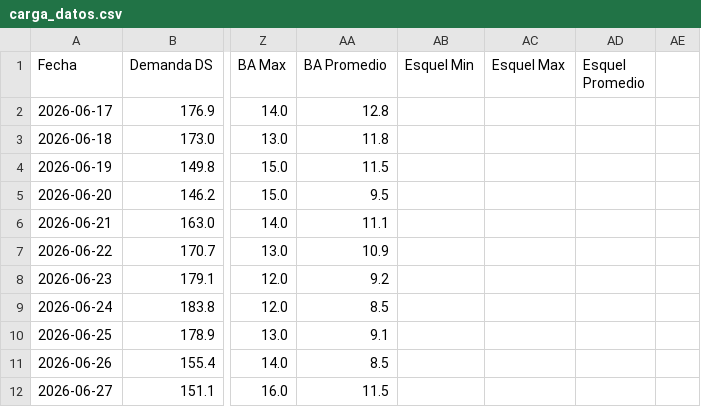
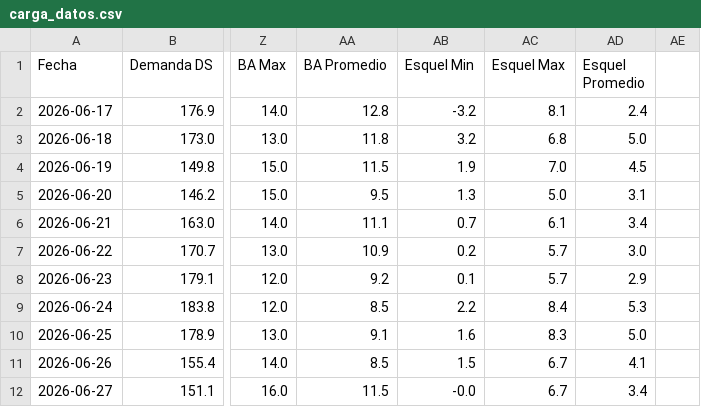
Before and after one commit to mpodeley/estado-red-gas, a CSV file: public/data/carga_datos.csv, drawn as a sheet; only a part is shown, gaps mark what is left out; the diff covers the shown part only; the diff names each change by its address in the sheet, - before the commit and + after, or states it on an @@ line.

```diff
--- a/public/data/carga_datos.csv
+++ b/public/data/carga_datos.csv
-AB2 (Esquel Min): (empty)
+AB2 (Esquel Min): -3.2
-AC2 (Esquel Max): (empty)
+AC2 (Esquel Max): 8.1
-AD2 (Esquel Promedio): (empty)
+AD2 (Esquel Promedio): 2.4
-AB3 (Esquel Min): (empty)
+AB3 (Esquel Min): 3.2
-AC3 (Esquel Max): (empty)
+AC3 (Esquel Max): 6.8
-AD3 (Esquel Promedio): (empty)
+AD3 (Esquel Promedio): 5.0
-AB4 (Esquel Min): (empty)
+AB4 (Esquel Min): 1.9
-AC4 (Esquel Max): (empty)
+AC4 (Esquel Max): 7.0
-AD4 (Esquel Promedio): (empty)
+AD4 (Esquel Promedio): 4.5
-AB5 (Esquel Min): (empty)
+AB5 (Esquel Min): 1.3
-AC5 (Esquel Max): (empty)
+AC5 (Esquel Max): 5.0
-AD5 (Esquel Promedio): (empty)
+AD5 (Esquel Promedio): 3.1
-AB6 (Esquel Min): (empty)
+AB6 (Esquel Min): 0.7
-AC6 (Esquel Max): (empty)
+AC6 (Esquel Max): 6.1
-AD6 (Esquel Promedio): (empty)
+AD6 (Esquel Promedio): 3.4
-AB7 (Esquel Min): (empty)
+AB7 (Esquel Min): 0.2
-AC7:AC8 (Esquel Max): (empty)
+AC7:AC8 (Esquel Max): 5.7
-AD7 (Esquel Promedio): (empty)
+AD7 (Esquel Promedio): 3.0
-AB8 (Esquel Min): (empty)
+AB8 (Esquel Min): 0.1
-AD8 (Esquel Promedio): (empty)
+AD8 (Esquel Promedio): 2.9
-AB9 (Esquel Min): (empty)
+AB9 (Esquel Min): 2.2
-AC9 (Esquel Max): (empty)
+AC9 (Esquel Max): 8.4
-AD9 (Esquel Promedio): (empty)
+AD9 (Esquel Promedio): 5.3
-AB10 (Esquel Min): (empty)
+AB10 (Esquel Min): 1.6
-AC10 (Esquel Max): (empty)
+AC10 (Esquel Max): 8.3
-AD10 (Esquel Promedio): (empty)
+AD10 (Esquel Promedio): 5.0
-AB11 (Esquel Min): (empty)
+AB11 (Esquel Min): 1.5
-AC11:AC12 (Esquel Max): (empty)
+AC11:AC12 (Esquel Max): 6.7
-AD11 (Esquel Promedio): (empty)
+AD11 (Esquel Promedio): 4.1
-AB12 (Esquel Min): (empty)
+AB12 (Esquel Min): -0.0
-AD12 (Esquel Promedio): (empty)
+AD12 (Esquel Promedio): 3.4
```
Also changed, not shown: 155 edited cells elsewhere in this file, public/data/daily.csv, public/data/enargas.csv, 34 other files.
